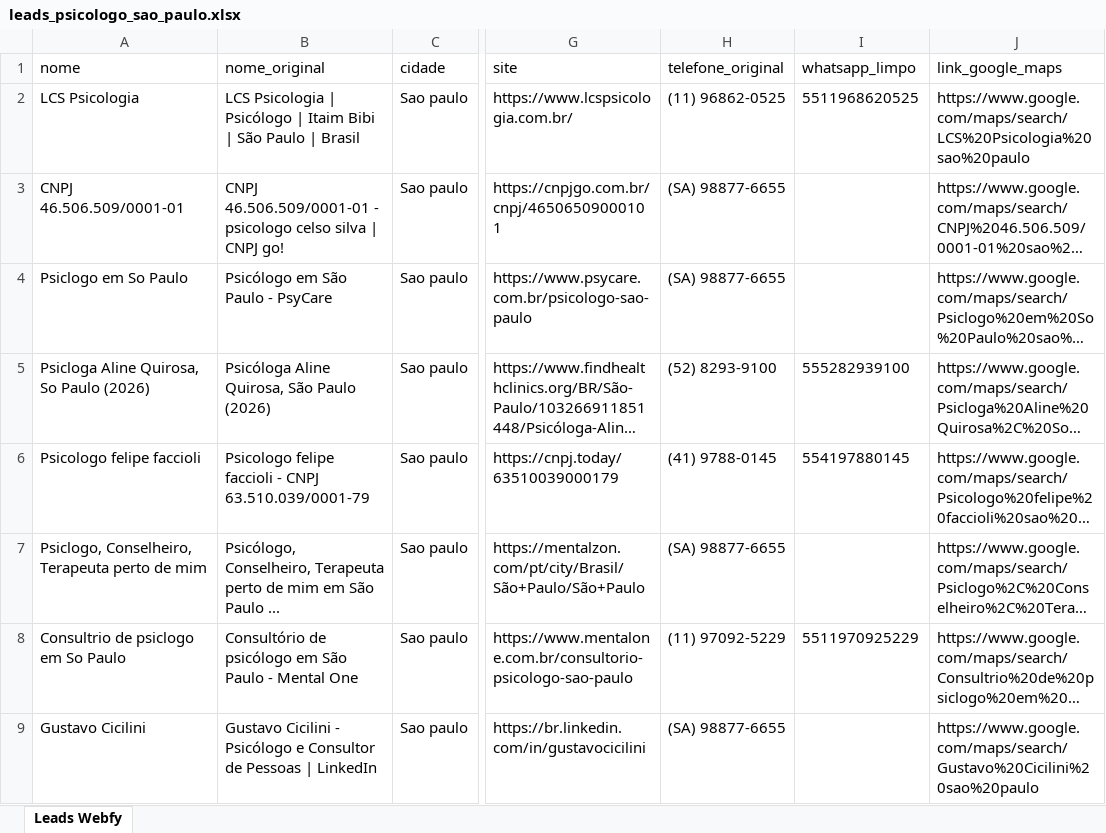
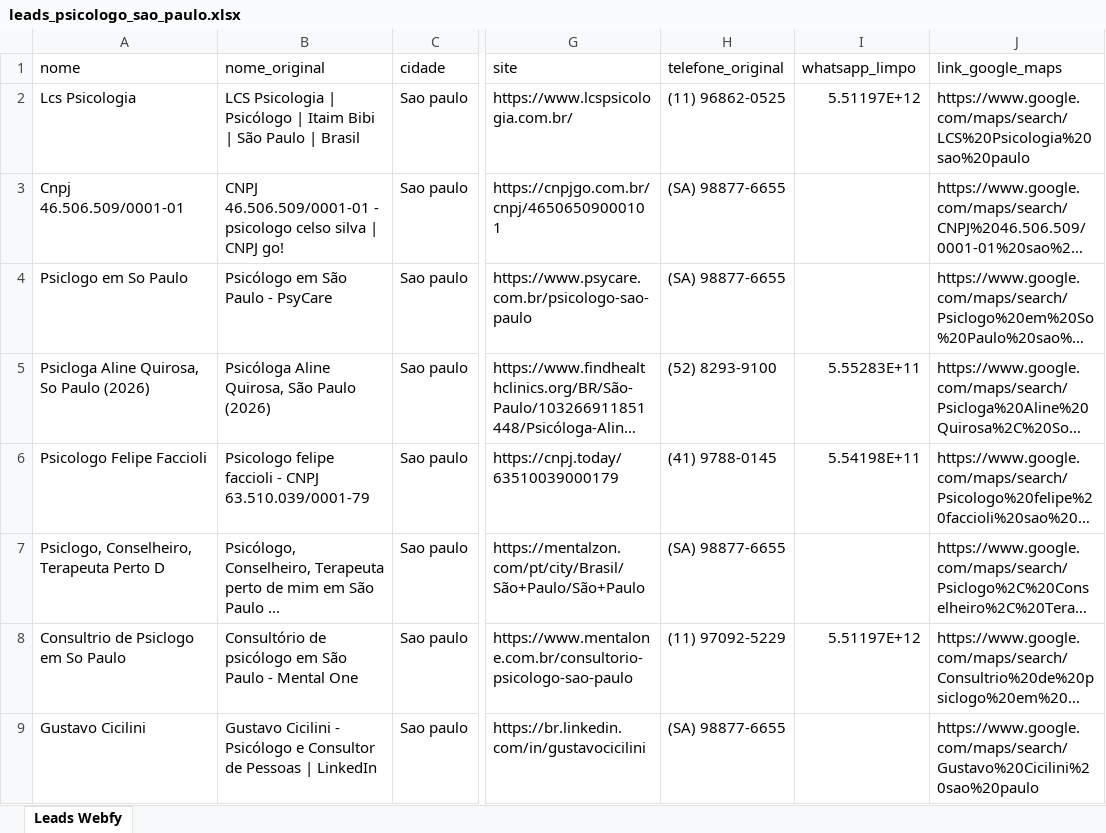
Before and after one commit to jaop2158-sketch/webfy-leads, an Excel workbook: leads_psicologo_sao_paulo.xlsx, sheet Leads Webfy, drawn as a sheet; only a part is shown, gaps mark what is left out; long unchanged cells end in …; values as stored, in another font and other column widths than the file's, no borders; the diff covers the shown part only; the diff names each change by its address in the sheet, - before the commit and + after, or states it on an @@ line.

```diff
--- a/leads_psicologo_sao_paulo.xlsx (sheet Leads Webfy)
+++ b/leads_psicologo_sao_paulo.xlsx (sheet Leads Webfy)
-A2 (nome): LCS Psicologia
+A2 (nome): Lcs Psicologia
-I2 (whatsapp_limpo): 5511968620525
+I2 (whatsapp_limpo): 5.51197E+12
-A3 (nome): CNPJ 46.506.509/0001-01
+A3 (nome): Cnpj 46.506.509/0001-01
-I5 (whatsapp_limpo): 555282939100
+I5 (whatsapp_limpo): 5.55283E+11
-A6 (nome): Psicologo felipe faccioli
+A6 (nome): Psicologo Felipe Faccioli
-I6 (whatsapp_limpo): 554197880145
+I6 (whatsapp_limpo): 5.54198E+11
-A7 (nome): Psiclogo, Conselheiro, Terapeuta perto de mim
+A7 (nome): Psiclogo, Conselheiro, Terapeuta Perto D
-A8 (nome): Consultrio de psiclogo em So Paulo
+A8 (nome): Consultrio de Psiclogo em So Paulo
-I8 (whatsapp_limpo): 5511970925229
+I8 (whatsapp_limpo): 5.51197E+12
```
Also changed, not shown: 40 edited cells elsewhere in this sheet, leads_advocacia_campinas.xlsx, leads_barbearia_curitiba.xlsx, 13 other files.
